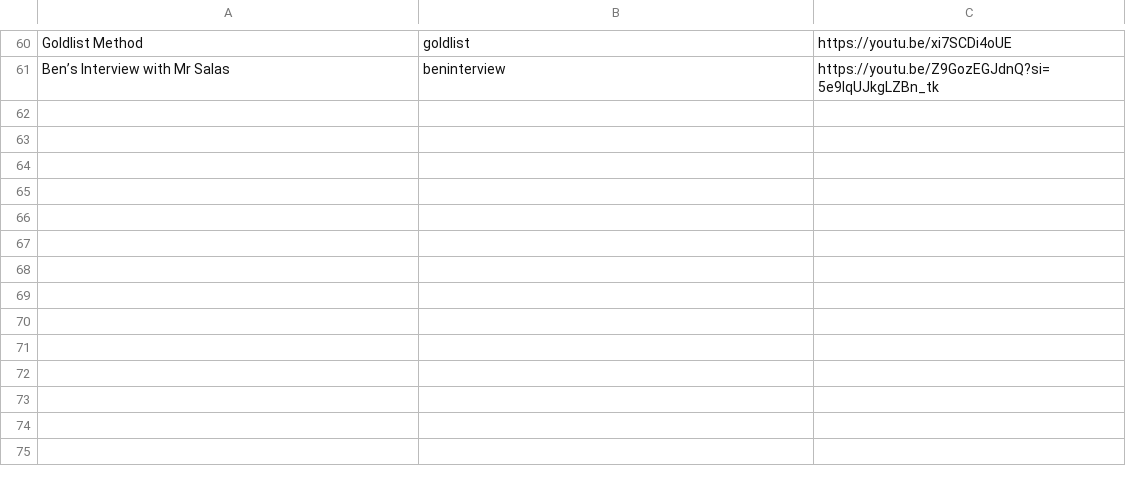
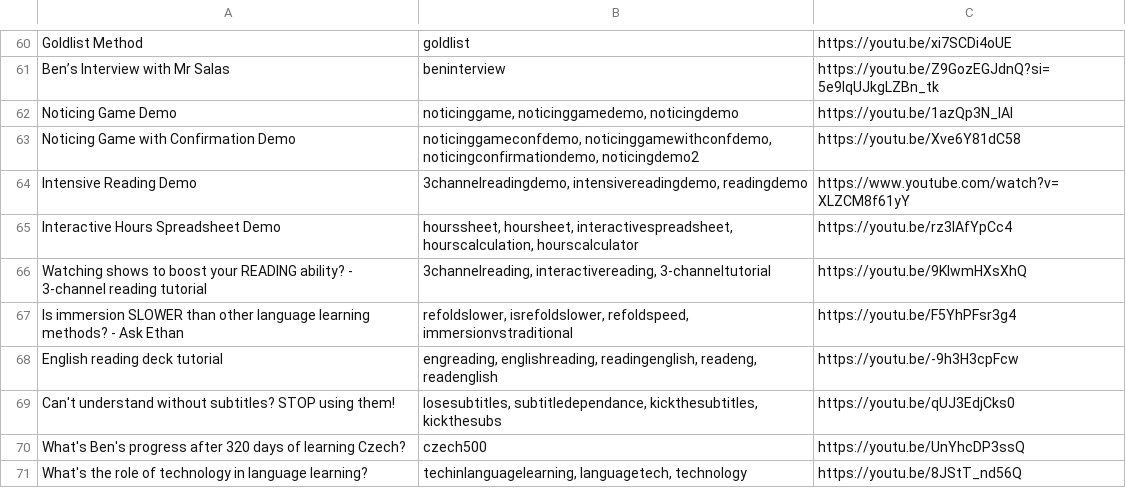
Before and after one commit to refold-languages/discord_bots, a TSV file: spanish_bot/video_links.tsv, drawn as a sheet; only a part is shown, gaps mark what is left out; the diff names each change by its address in the sheet, - before the commit and + after, or states it on an @@ line.

Commit message:
Adding more videos and accountability daily pings.

```diff
--- a/spanish_bot/video_links.tsv
+++ b/spanish_bot/video_links.tsv
+row 62: Noticing Game Demo | noticinggame, noticinggamedemo, noticingdemo | https://youtu.be/1azQp3N_IAI
+row 63: Noticing Game with Confirmation Demo | noticinggameconfdemo, noticinggamewithconfdemo, noticingconfirmationdemo, noticingdemo2 | https://youtu.be/Xve6Y81dC58
+row 64: Intensive Reading Demo | 3channelreadingdemo, intensivereadingdemo, readingdemo | https://www.youtube.com/watch?v=XLZCM8f61yY
+row 65: Interactive Hours Spreadsheet Demo | hourssheet, hoursheet, interactivespreadsheet, hourscalculation, hourscalculator | https://youtu.be/rz3IAfYpCc4
+row 66: Watching shows to boost your READING ability? - 3-channel reading tutorial | 3channelreading, interactivereading, 3-channeltutorial | https://youtu.be/9KlwmHXsXhQ
+row 67: Is immersion SLOWER than other language learning methods? - Ask Ethan | refoldslower, isrefoldslower, refoldspeed, immersionvstraditional | https://youtu.be/F5YhPFsr3g4
+row 68: English reading deck tutorial | engreading, englishreading, readingenglish, readeng, readenglish | https://youtu.be/-9h3H3cpFcw
+row 69: Can't understand without subtitles? STOP using them! | losesubtitles, subtitledependance, kickthesubtitles, kickthesubs | https://youtu.be/qUJ3EdjCks0
+row 70: What's Ben's progress after 320 days of learning Czech? | czech500 | https://youtu.be/UnYhcDP3ssQ
+row 71: What's the role of technology in language learning? | techinlanguagelearning, languagetech, technology | https://youtu.be/8JStT_nd56Q
```
Also changed, not shown: spanish_bot/language_roles.tsv, 1 other file.
